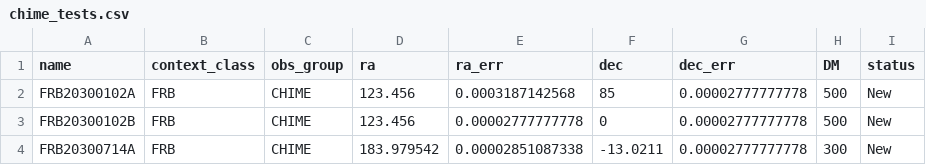
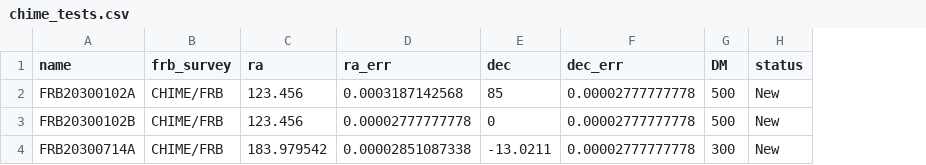
Before and after one commit to davecoulter/YSE_PZ, a CSV file: YSE_App/chime/chime_tests.csv, drawn as a sheet; removed rows and columns are numbered as before the commit, all else as after; the diff names each change by its address in the sheet, - before the commit and + after, or states it on an @@ line.

```diff
--- a/YSE_App/chime/chime_tests.csv
+++ b/YSE_App/chime/chime_tests.csv
-column B (context_class), rows 2-4: all FRB
-column C (obs_group), rows 2-4: all CHIME
+column B (frb_survey), rows 2-4: all CHIME/FRB
```
Also changed, not shown: 8 other files.
